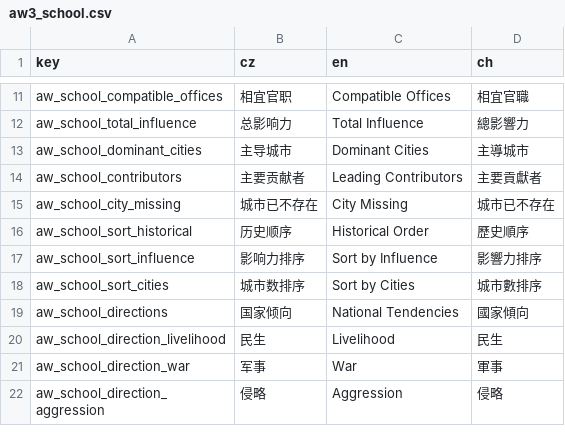
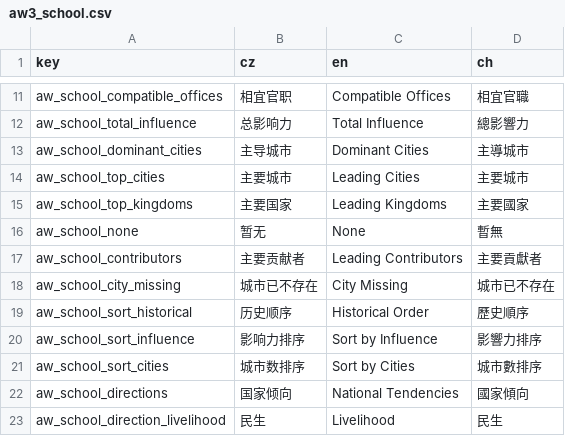
Before and after one commit to monpai-lover/AncientWarfare3.0, a CSV file: Locales/aw3_school.csv, drawn as a sheet; only a part is shown, gaps mark what is left out; the shorter side is filled out with more unchanged rows.

Commit message:
fix: complete school identity and browser details

```diff
--- a/Locales/aw3_school.csv
+++ b/Locales/aw3_school.csv
@@ -13,2 +13,5 @@ aw_school_total_influence,总影响力,Total Influence,總影響力
 aw_school_dominant_cities,主导城市,Dominant Cities,主導城市
+aw_school_top_cities,主要城市,Leading Cities,主要城市
+aw_school_top_kingdoms,主要国家,Leading Kingdoms,主要國家
+aw_school_none,暂无,None,暫無
 aw_school_contributors,主要贡献者,Leading Contributors,主要貢獻者
```
Also changed, not shown: 5 other files.
